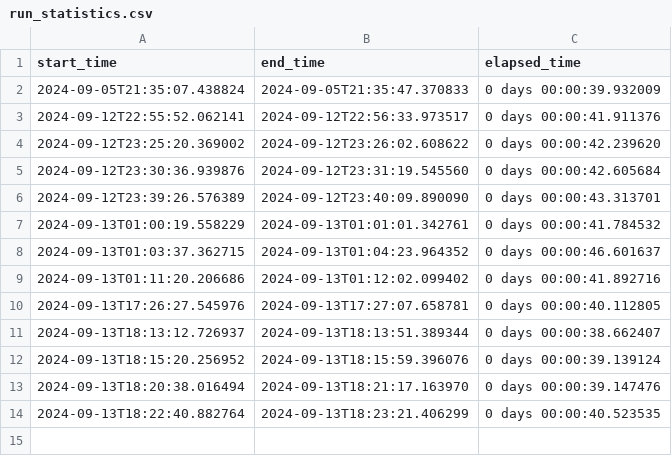
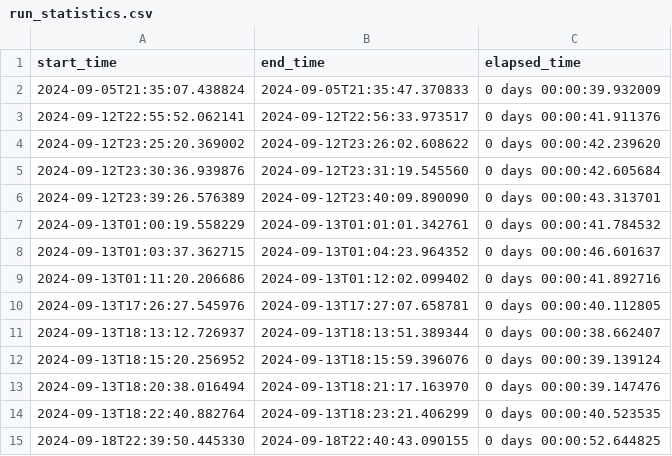
Before and after one commit to LindsayMoir/FastAPI_Heroku_CICD, a CSV file: logs/run_statistics.csv, drawn as a sheet; the diff names each change by its address in the sheet, - before the commit and + after, or states it on an @@ line.

```diff
--- a/logs/run_statistics.csv
+++ b/logs/run_statistics.csv
+row 15: 2024-09-18T22:39:50.445330 | 2024-09-18T22:40:43.090155 | 0 days 00:00:52.644825
```
Also changed, not shown: 9 other files.
